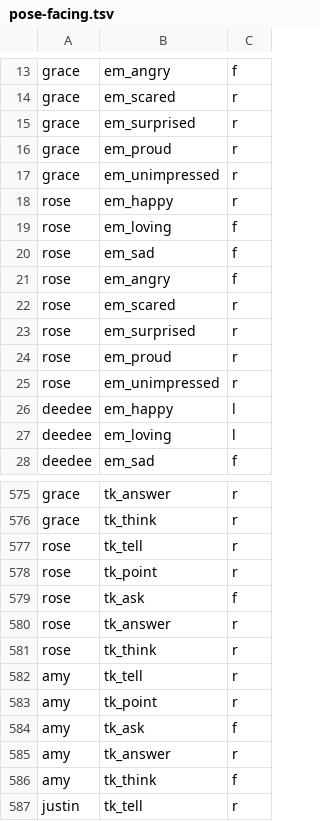
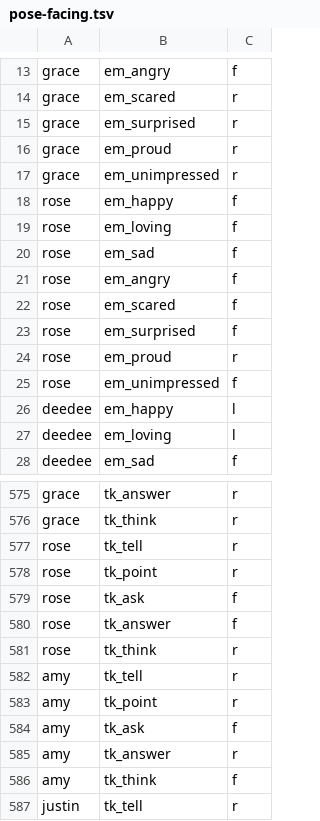
Before and after one commit to trivituso81/adventures-of-tom, a TSV file: docs/pose-facing.tsv, drawn as a sheet; only a part is shown, gaps mark what is left out.

```diff
--- a/docs/pose-facing.tsv
+++ b/docs/pose-facing.tsv
@@ -17,3 +17,3 @@ grace	em_proud	r
 grace	em_unimpressed	r
-rose	em_happy	r
+rose	em_happy	f
 rose	em_loving	f
@@ -21,6 +21,6 @@ rose	em_sad	f
 rose	em_angry	f
-rose	em_scared	r
-rose	em_surprised	r
+rose	em_scared	f
+rose	em_surprised	f
 rose	em_proud	r
-rose	em_unimpressed	r
+rose	em_unimpressed	f
 deedee	em_happy	l
@@ -579,3 +579,3 @@ rose	tk_point	r
 rose	tk_ask	f
-rose	tk_answer	r
+rose	tk_answer	f
 rose	tk_think	r
```
Also changed, not shown: 59 other files.
